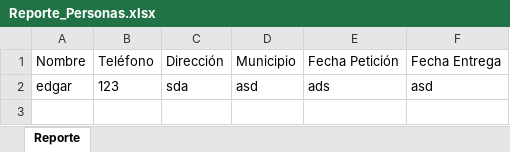
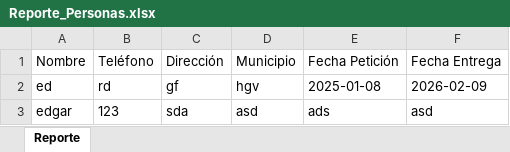
Before and after one commit to EdgarDkz/fidegod, an Excel workbook: Reporte_Personas.xlsx, sheet Reporte, drawn as a sheet; values as stored, in another font and other column widths than the file's, no borders; table styles not drawn; the diff names each change by its address in the sheet, - before the commit and + after, or states it on an @@ line.

```diff
--- a/Reporte_Personas.xlsx (sheet Reporte)
+++ b/Reporte_Personas.xlsx (sheet Reporte)
+row 2: ed | rd | gf | hgv | 2025-01-08 | 2026-02-09
```
Also changed, not shown: 4 other files.
